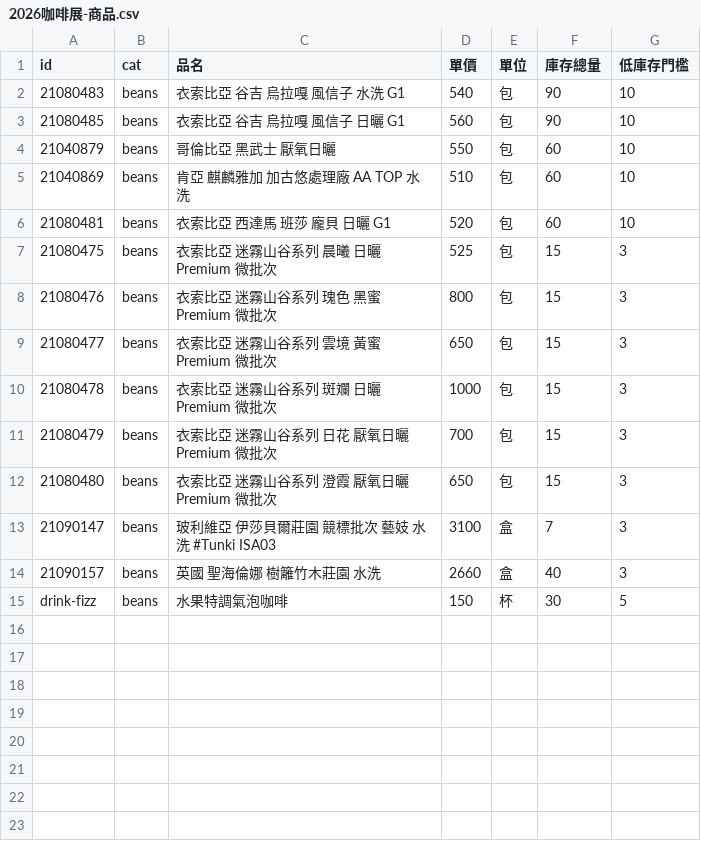
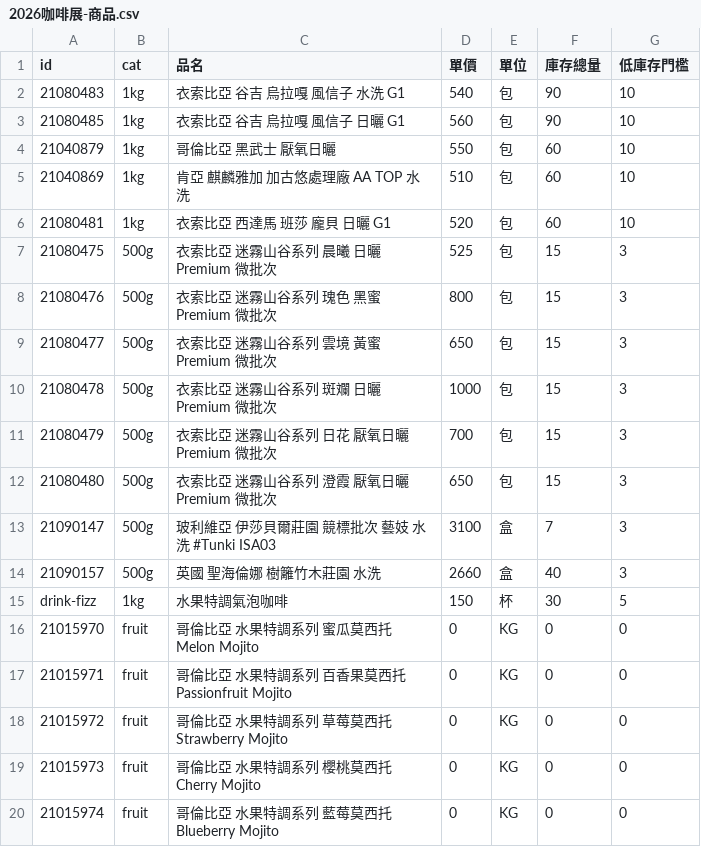
Before and after one commit to HaDoLH/wanyou-order, a CSV file: 2026咖啡展-商品.csv, drawn as a sheet.

```diff
--- a/2026咖啡展-商品.csv
+++ b/2026咖啡展-商品.csv
@@ -1,15 +1,20 @@
 id,cat,品名,單價,單位,庫存總量,低庫存門檻
-21080483,beans,衣索比亞 谷吉 烏拉嘎 風信子 水洗 G1,540,包,90,10
-21080485,beans,衣索比亞 谷吉 烏拉嘎 風信子 日曬 G1,560,包,90,10
-21040879,beans,哥倫比亞 黑武士 厭氧日曬,550,包,60,10
-21040869,beans,肯亞 麒麟雅加 加古悠處理廠 AA TOP 水洗,510,包,60,10
-21080481,beans,衣索比亞 西達馬 班莎 龐貝 日曬 G1,520,包,60,10
-21080475,beans,衣索比亞 迷霧山谷系列 晨曦 日曬 Premium 微批次,525,包,15,3
-21080476,beans,衣索比亞 迷霧山谷系列 瑰色 黑蜜 Premium 微批次,800,包,15,3
-21080477,beans,衣索比亞 迷霧山谷系列 雲境 黃蜜 Premium 微批次,650,包,15,3
-21080478,beans,衣索比亞 迷霧山谷系列 斑斕 日曬 Premium 微批次,1000,包,15,3
-21080479,beans,衣索比亞 迷霧山谷系列 日花 厭氧日曬 Premium 微批次,700,包,15,3
-21080480,beans,衣索比亞 迷霧山谷系列 澄霞 厭氧日曬 Premium 微批次,650,包,15,3
-21090147,beans,玻利維亞 伊莎貝爾莊園 競標批次 藝妓 水洗 #Tunki ISA03,3100,盒,7,3
-21090157,beans,英國 聖海倫娜 樹籬竹木莊園 水洗,2660,盒,40,3
-drink-fizz,beans,水果特調氣泡咖啡,150,杯,30,5
+21080483,1kg,衣索比亞 谷吉 烏拉嘎 風信子 水洗 G1,540,包,90,10
+21080485,1kg,衣索比亞 谷吉 烏拉嘎 風信子 日曬 G1,560,包,90,10
+21040879,1kg,哥倫比亞 黑武士 厭氧日曬,550,包,60,10
+21040869,1kg,肯亞 麒麟雅加 加古悠處理廠 AA TOP 水洗,510,包,60,10
+21080481,1kg,衣索比亞 西達馬 班莎 龐貝 日曬 G1,520,包,60,10
+21080475,500g,衣索比亞 迷霧山谷系列 晨曦 日曬 Premium 微批次,525,包,15,3
+21080476,500g,衣索比亞 迷霧山谷系列 瑰色 黑蜜 Premium 微批次,800,包,15,3
+21080477,500g,衣索比亞 迷霧山谷系列 雲境 黃蜜 Premium 微批次,650,包,15,3
+21080478,500g,衣索比亞 迷霧山谷系列 斑斕 日曬 Premium 微批次,1000,包,15,3
+21080479,500g,衣索比亞 迷霧山谷系列 日花 厭氧日曬 Premium 微批次,700,包,15,3
+21080480,500g,衣索比亞 迷霧山谷系列 澄霞 厭氧日曬 Premium 微批次,650,包,15,3
+21090147,500g,玻利維亞 伊莎貝爾莊園 競標批次 藝妓 水洗 #Tunki ISA03,3100,盒,7,3
+21090157,500g,英國 聖海倫娜 樹籬竹木莊園 水洗,2660,盒,40,3
+drink-fizz,1kg,水果特調氣泡咖啡,150,杯,30,5
+21015970,fruit,哥倫比亞 水果特調系列 蜜瓜莫西托 Melon Mojito,0,KG,0,0
+21015971,fruit,哥倫比亞 水果特調系列 百香果莫西托 Passionfruit Mojito,0,KG,0,0
+21015972,fruit,哥倫比亞 水果特調系列 草莓莫西托 Strawberry Mojito,0,KG,0,0
+21015973,fruit,哥倫比亞 水果特調系列 櫻桃莫西托 Cherry Mojito,0,KG,0,0
+21015974,fruit,哥倫比亞 水果特調系列 藍莓莫西托 Blueberry Mojito,0,KG,0,0
```
Also changed, not shown: 7 other files.
